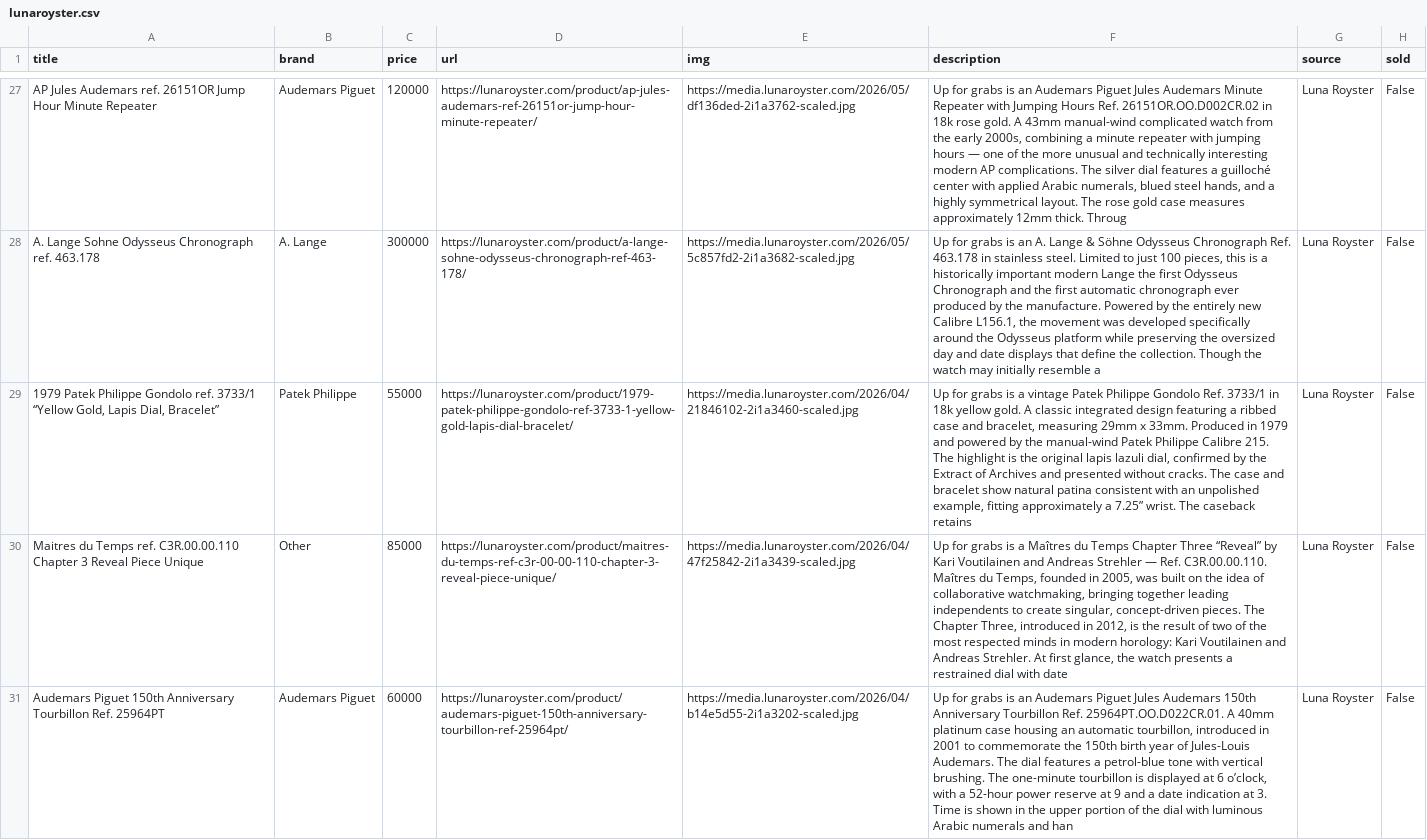
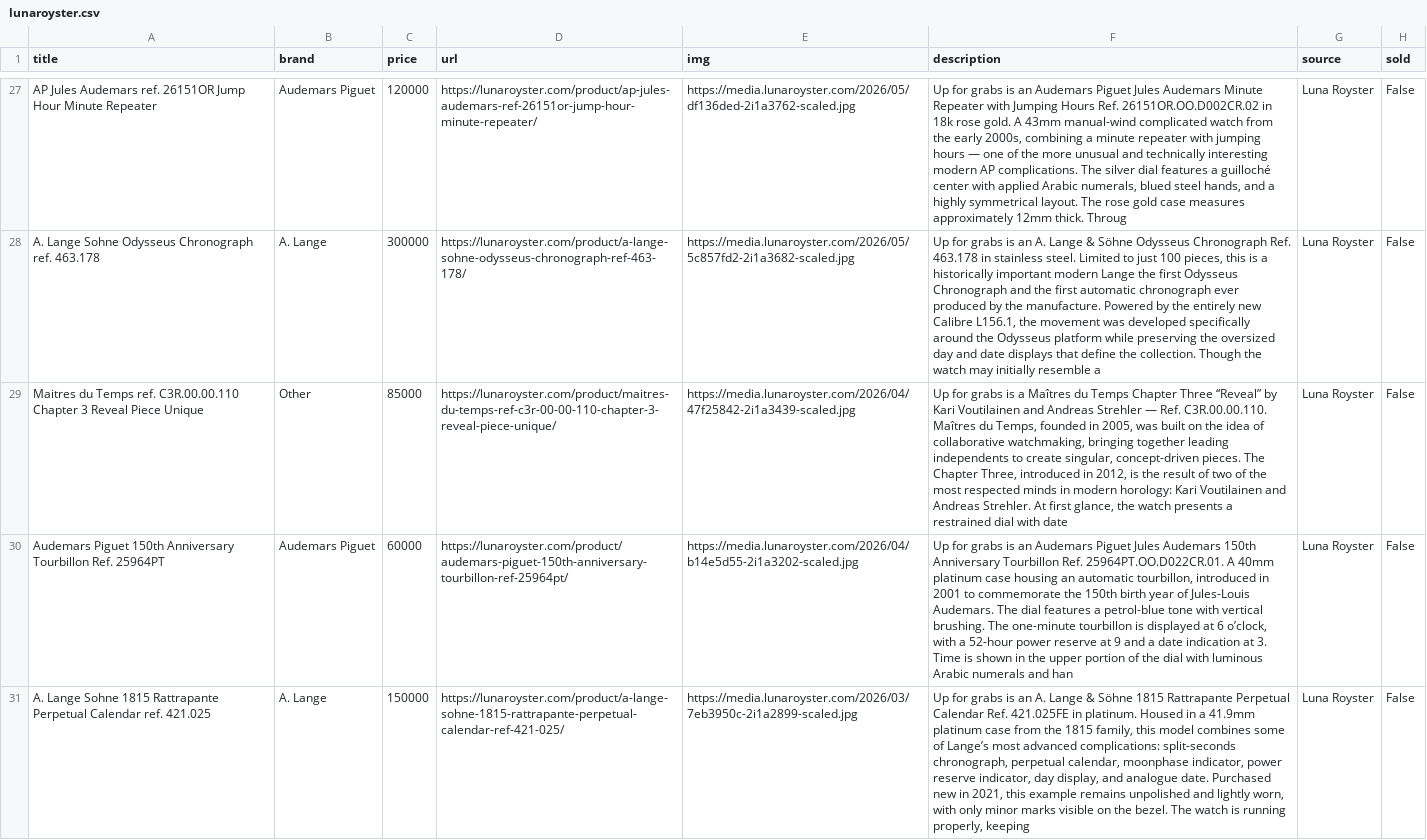
Before and after one commit to markatmutter-cloud/Dial, a CSV file: data/lunaroyster.csv, drawn as a sheet; only a part is shown, gaps mark what is left out; the shorter side is filled out with more unchanged rows; the diff names each change by its address in the sheet, - before the commit and + after, or states it on an @@ line.

```diff
--- a/data/lunaroyster.csv
+++ b/data/lunaroyster.csv
-row 29: 1979 Patek Philippe Gondolo ref. 3733/1 “Yellow Gold, Lapis Dial, Bracelet” | Patek Philippe | 55000 | https://lunaroyster.com/product/1979-patek-philippe-gondolo-ref-3733-1-yellow-gold-lapis-dial-bracelet/ | https://media.lunaroyster.com/2026/04/21846102-2i1a3460-scaled.jpg | Up for grabs is a vintage Patek Philippe Gondolo Ref. 3733/1 in 18k yellow gold. A classic integrated design featuring a ribbed case and bracelet, measuring 29mm x 33mm. Produced in 1979 and powered by the manual-wind Patek Philippe Calibre 215. The highlight is the original lapis lazuli dial, confirmed by the Extract of Archives and presented without cracks. The case and bracelet show natural patina consistent with an unpolished example, fitting approximately a 7.25” wrist. The caseback retains | Luna Royster | False
```
Also changed, not shown: data/centralwatch.csv, data/craftandtailored.csv, 20 other files.
